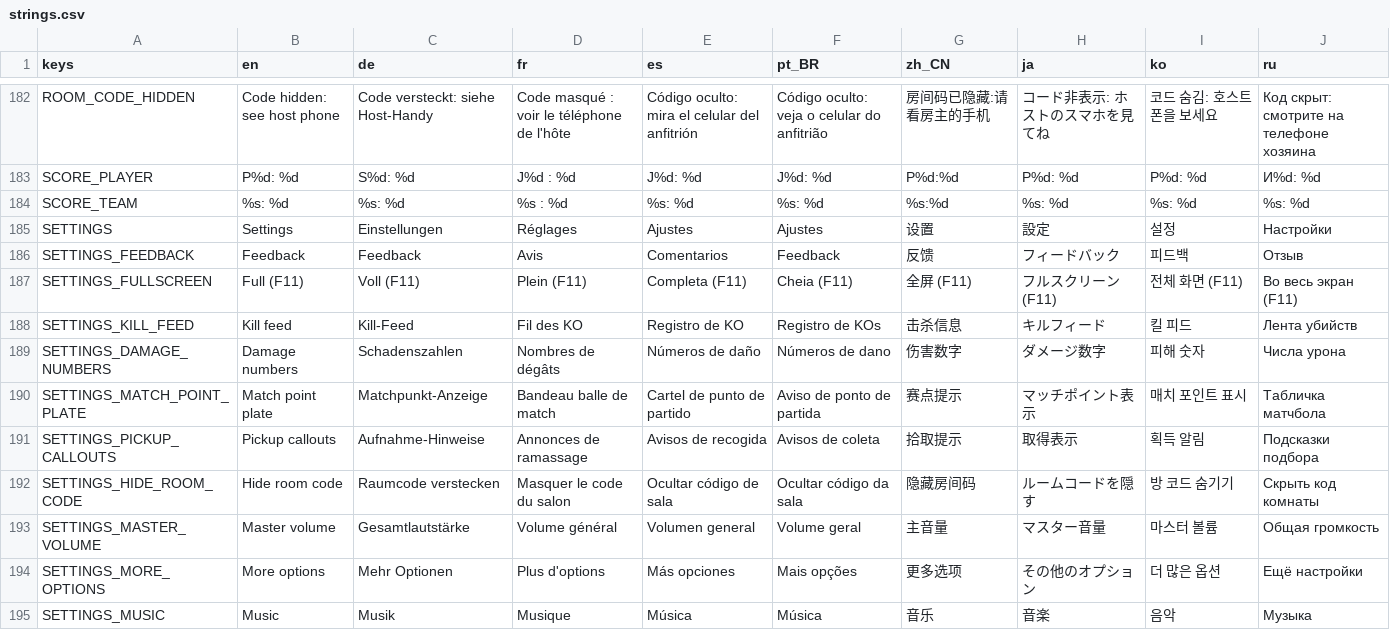
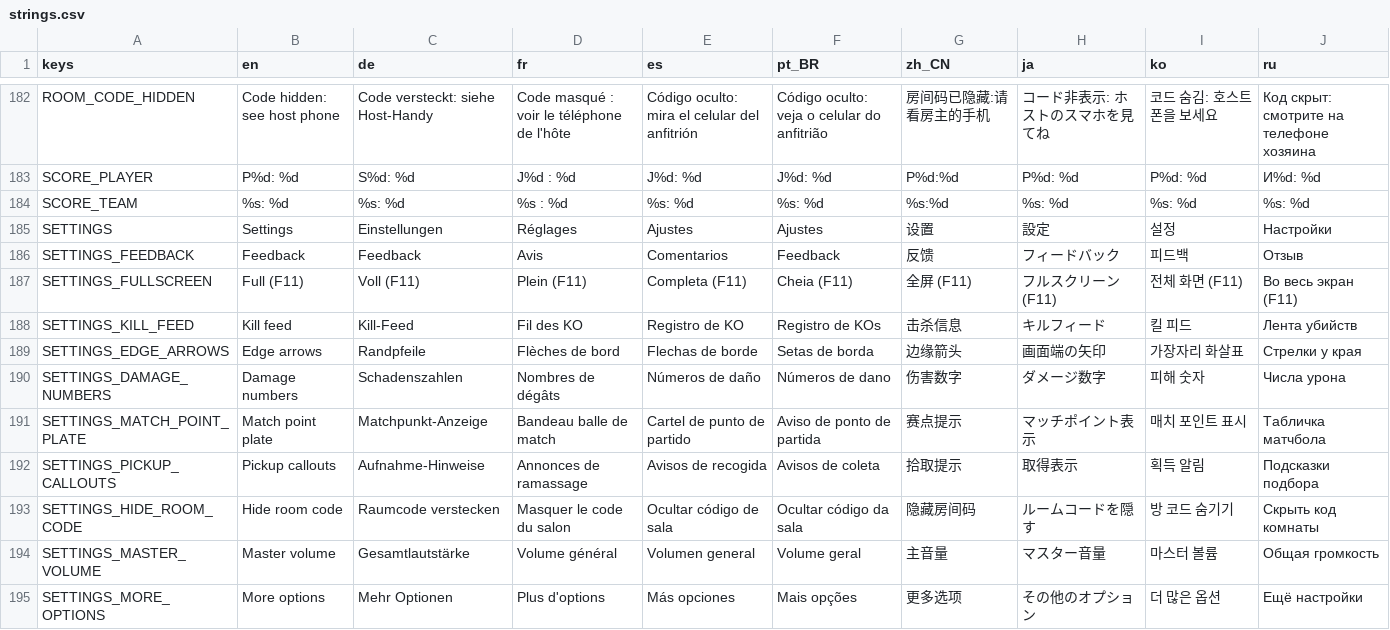
Before and after one commit to tkneeland/pickfight, a CSV file: translations/strings.csv, drawn as a sheet; only a part is shown, gaps mark what is left out; the shorter side is filled out with more unchanged rows.

```diff
--- a/translations/strings.csv
+++ b/translations/strings.csv
@@ -197,2 +197,3 @@ SETTINGS_FULLSCREEN,Full (F11),Voll (F11),Plein (F11),Completa (F11),Cheia (F11)
 SETTINGS_KILL_FEED,Kill feed,Kill-Feed,Fil des KO,Registro de KO,Registro de KOs,击杀信息,キルフィード,킬 피드,Лента убийств
+SETTINGS_EDGE_ARROWS,Edge arrows,Randpfeile,Flèches de bord,Flechas de borde,Setas de borda,边缘箭头,画面端の矢印,가장자리 화살표,Стрелки у края
 SETTINGS_DAMAGE_NUMBERS,Damage numbers,Schadenszahlen,Nombres de dégâts,Números de daño,Números de dano,伤害数字,ダメージ数字,피해 숫자,Числа урона
```
Also changed, not shown: 14 other files.
